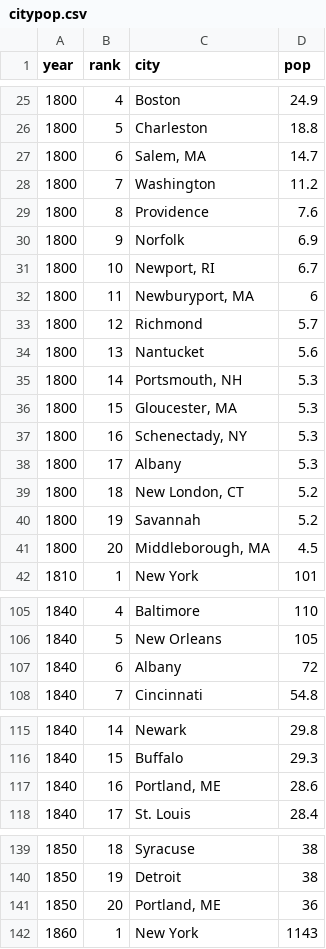
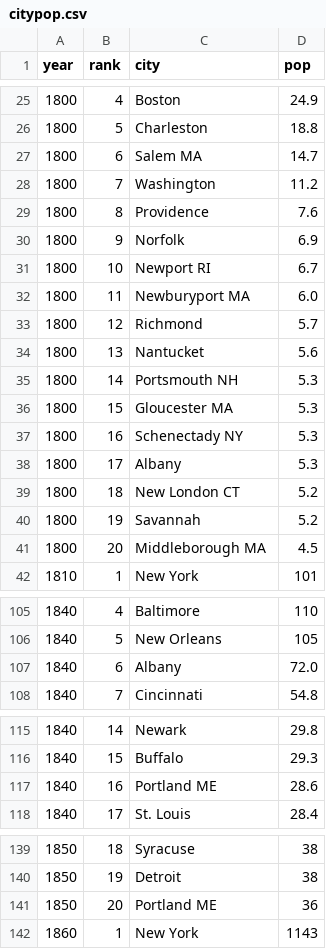
Before and after one commit to stat4701/2014, a CSV file: projects/darrenxing/citypop.csv, drawn as a sheet; only a part is shown, gaps mark what is left out; the diff covers the shown part only.

Commit message:
R script for city pop web scrape

```diff
--- a/projects/darrenxing/citypop.csv
+++ b/projects/darrenxing/citypop.csv
@@ -26,3 +26,3 @@ year,rank,city,pop
 1800,5,Charleston,18.8
-1800,6,"Salem, MA",14.7
+1800,6,Salem MA,14.7
 1800,7,Washington,11.2
@@ -30,13 +30,13 @@ year,rank,city,pop
 1800,9,Norfolk,6.9
-1800,10,"Newport, RI",6.7
-1800,11,"Newburyport, MA",6
+1800,10,Newport RI,6.7
+1800,11,Newburyport MA,6.0
 1800,12,Richmond,5.7
 1800,13,Nantucket,5.6
-1800,14,"Portsmouth, NH",5.3
-1800,15,"Gloucester, MA",5.3
-1800,16,"Schenectady, NY",5.3
+1800,14,Portsmouth NH,5.3
+1800,15,Gloucester MA,5.3
+1800,16,Schenectady NY,5.3
 1800,17,Albany,5.3
-1800,18,"New London, CT",5.2
+1800,18,New London CT,5.2
 1800,19,Savannah,5.2
-1800,20,"Middleborough, MA",4.5
+1800,20,Middleborough MA,4.5
 1810,1,New York,101
@@ -106,3 +106,3 @@ year,rank,city,pop
 1840,5,New Orleans,105
-1840,6,Albany,72
+1840,6,Albany,72.0
 1840,7,Cincinnati,54.8
@@ -116,3 +116,3 @@ year,rank,city,pop
 1840,15,Buffalo,29.3
-1840,16,"Portland, ME",28.6
+1840,16,Portland ME,28.6
 1840,17,St. Louis,28.4
@@ -140,3 +140,3 @@ year,rank,city,pop
 1850,19,Detroit,38
-1850,20,"Portland, ME",36
+1850,20,Portland ME,36
 1860,1,New York,1143
```
Also changed, not shown: 23 edited cells elsewhere in this file, 1 other file.
